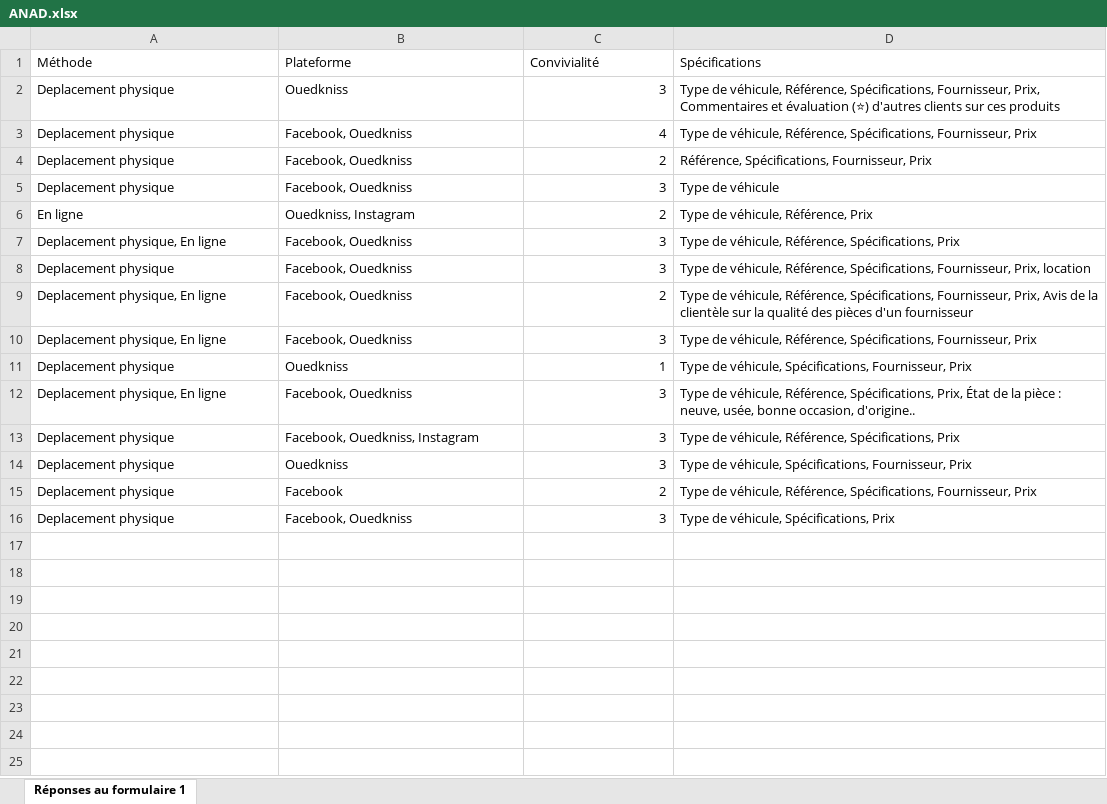
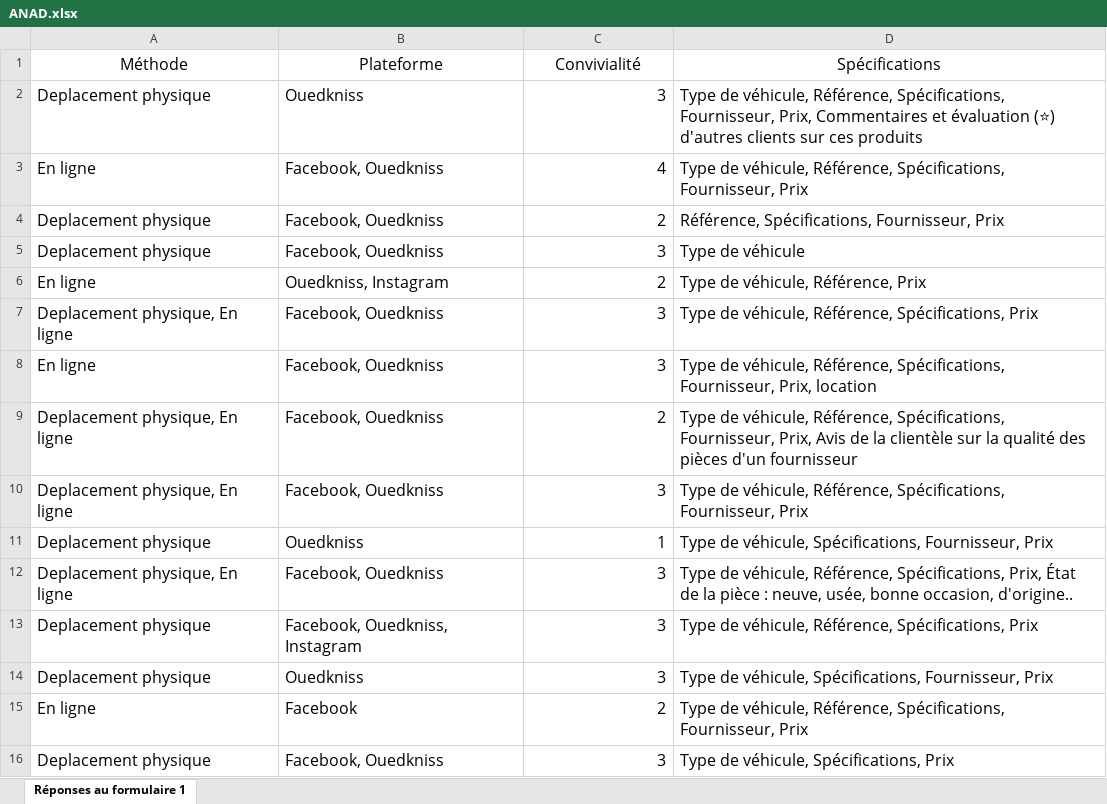
Before and after one commit to ashendhia/ANAD_TP, an Excel workbook: src/ANAD.xlsx, sheet Réponses au formulaire 1, drawn as a sheet; values as stored, in another font and other column widths than the file's, no borders; charts and pictures not drawn; the diff names each change by its address in the sheet, - before the commit and + after, or states it on an @@ line.

```diff
--- a/src/ANAD.xlsx (sheet Réponses au formulaire 1)
+++ b/src/ANAD.xlsx (sheet Réponses au formulaire 1)
@@ A1:D16 text size: larger @@
-A1:D1 alignment: left
+A1:D1 alignment: center
-A3 (Méthode): Deplacement physique
+A3 (Méthode): En ligne
-A8 (Méthode): Deplacement physique
+A8 (Méthode): En ligne
-A15 (Méthode): Deplacement physique
+A15 (Méthode): En ligne
```
Also changed, not shown: 21 other files.
